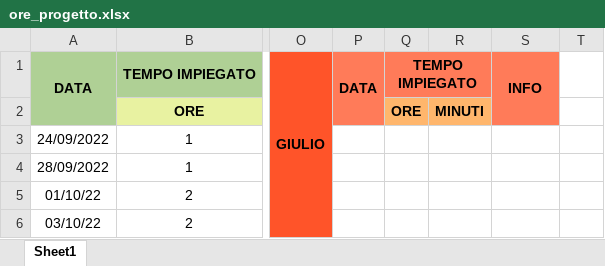
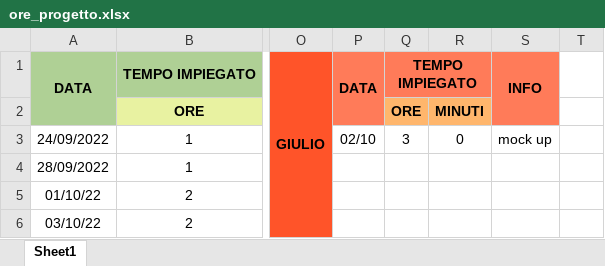
Before and after one commit to JustCook1/Documentazione, an Excel workbook: ore_progetto.xlsx, sheet Sheet1, drawn as a sheet; only a part is shown, gaps mark what is left out; values as stored, in another font and other column widths than the file's, no borders; charts and pictures not drawn; the diff names each change by its address in the sheet, - before the commit and + after, or states it on an @@ line.

Commit message:
aggiunte ore gb

```diff
--- a/ore_progetto.xlsx (sheet Sheet1)
+++ b/ore_progetto.xlsx (sheet Sheet1)
-P3: (empty)
+P3: 02/10
-Q3: (empty)
+Q3: 3
-R3: (empty)
+R3: 0
-S3: (empty)
+S3: mock up
```
